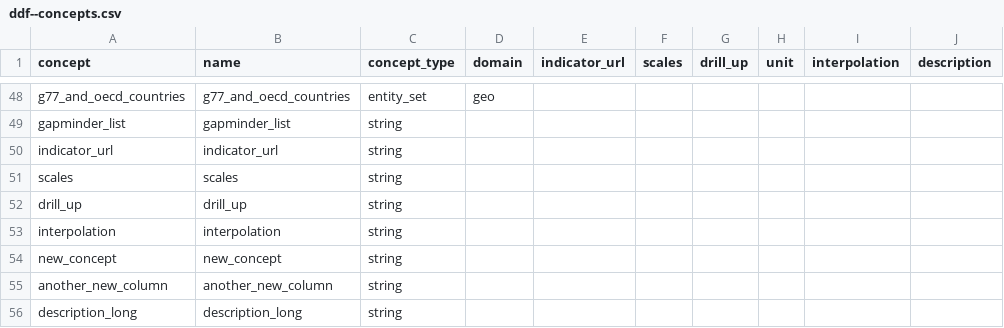
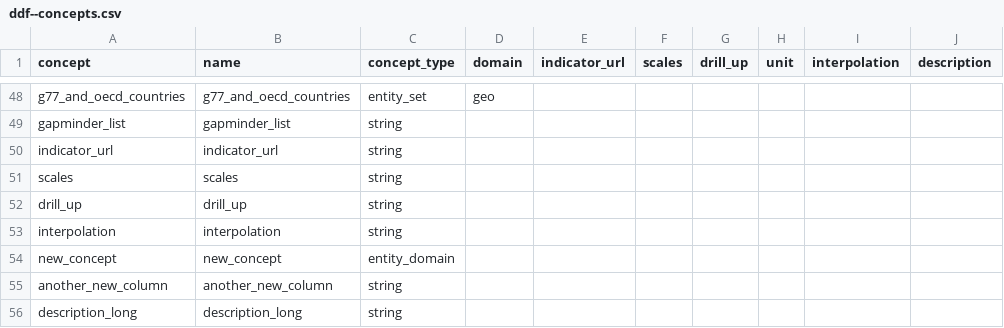
Before and after one commit to VS-work/ddf-gapminder-world-stub-4-validated, a CSV file: ddf--concepts.csv, drawn as a sheet; only a part is shown, gaps mark what is left out; the diff names each change by its address in the sheet, - before the commit and + after, or states it on an @@ line.

Commit message:
feat(stub-data): update stub data for dataset 4 (version 3)

```diff
--- a/ddf--concepts.csv
+++ b/ddf--concepts.csv
-C54 (concept_type): string
+C54 (concept_type): entity_domain
```
Also changed, not shown: 2 other files.
